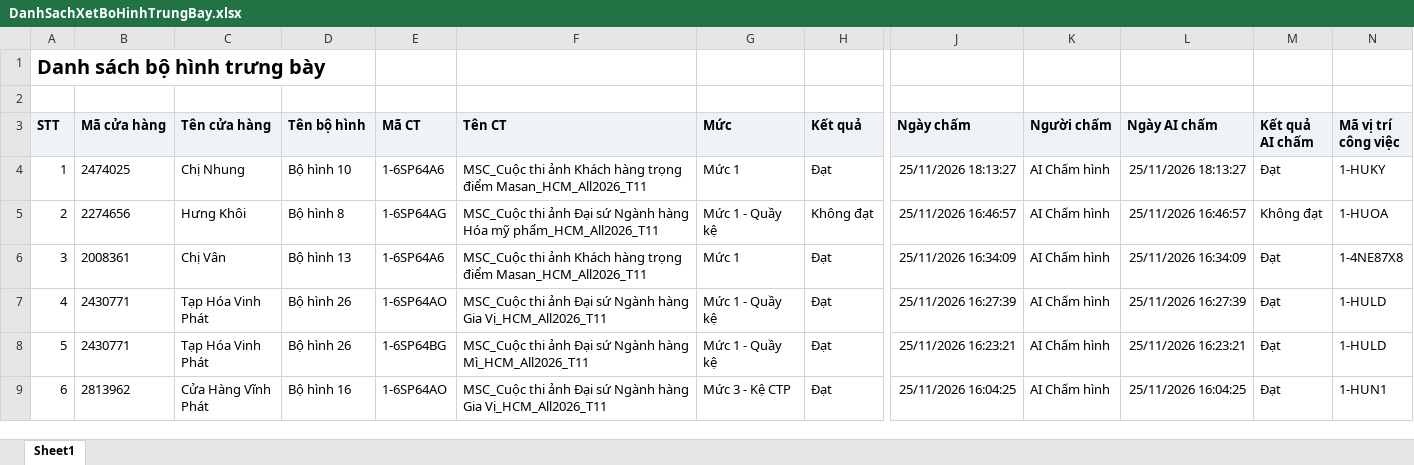
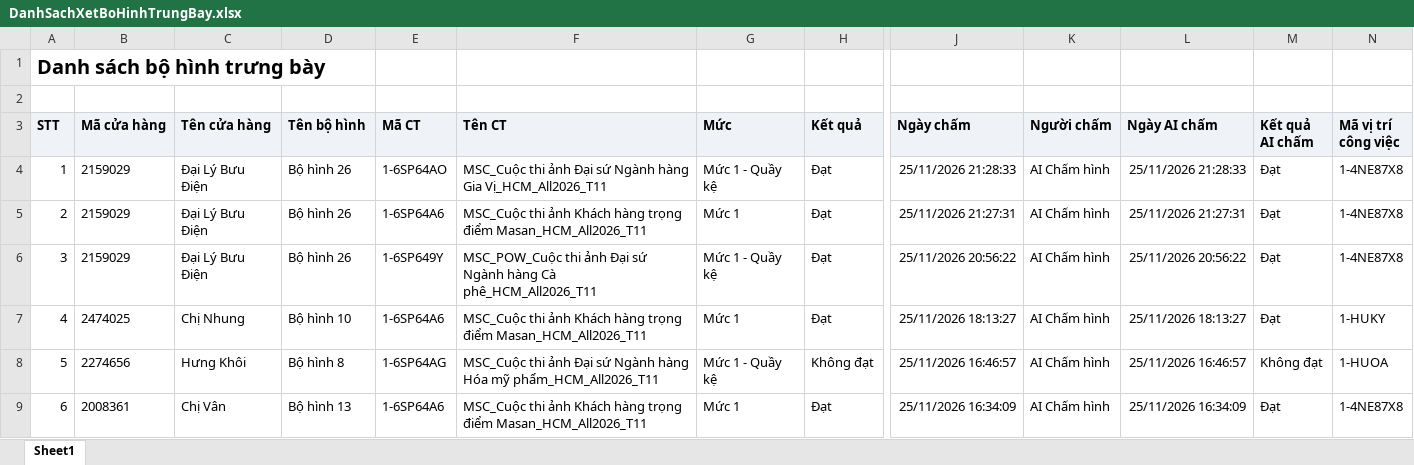
Before and after one commit to tantt2026-test/Test, an Excel workbook: data/Thang11/DanhSachXetBoHinhTrungBay.xlsx, sheet Sheet1, drawn as a sheet; only a part is shown, gaps mark what is left out; the shorter side is filled out with more unchanged rows; values as stored, in another font and other column widths than the file's, no borders; addresses are those after the commit; rows hold the shown columns only; the diff names each change by its address in the sheet, - before the commit and + after, or states it on an @@ line.

```diff
--- a/data/Thang11/DanhSachXetBoHinhTrungBay.xlsx (sheet Sheet1)
+++ b/data/Thang11/DanhSachXetBoHinhTrungBay.xlsx (sheet Sheet1)
+row 4: 1 | 2159029 | Đại Lý Bưu Điện | Bộ hình 26 | 1-6SP64AO | MSC_Cuộc thi ảnh Đại sứ Ngành hàng Gia Vị_HCM_All2026_T11 | Mức 1 - Quầy kệ | Đạt | 25/11/2026 21:28:33 | AI Chấm hình | 25/11/2026 21:28:33 | Đạt | 1-4NE87X8
+row 5: 2 | 2159029 | Đại Lý Bưu Điện | Bộ hình 26 | 1-6SP64A6 | MSC_Cuộc thi ảnh Khách hàng trọng điểm Masan_HCM_All2026_T11 | Mức 1 | Đạt | 25/11/2026 21:27:31 | AI Chấm hình | 25/11/2026 21:27:31 | Đạt | 1-4NE87X8
+row 6: 3 | 2159029 | Đại Lý Bưu Điện | Bộ hình 26 | 1-6SP649Y | MSC_POW_Cuộc thi ảnh Đại sứ Ngành hàng Cà phê_HCM_All2026_T11 | Mức 1 - Quầy kệ | Đạt | 25/11/2026 20:56:22 | AI Chấm hình | 25/11/2026 20:56:22 | Đạt | 1-4NE87X8
@@ column A (STT) renumbered from row 7 down @@
```
Also changed, not shown: data/Thang11/DANH_SACH_KET_QUA_CUA_HANG_THAM_GIA_CHUONG_TRINH.xlsx, data/Thang11/DanhSachLichViengTham.xlsx, 3 other files.
